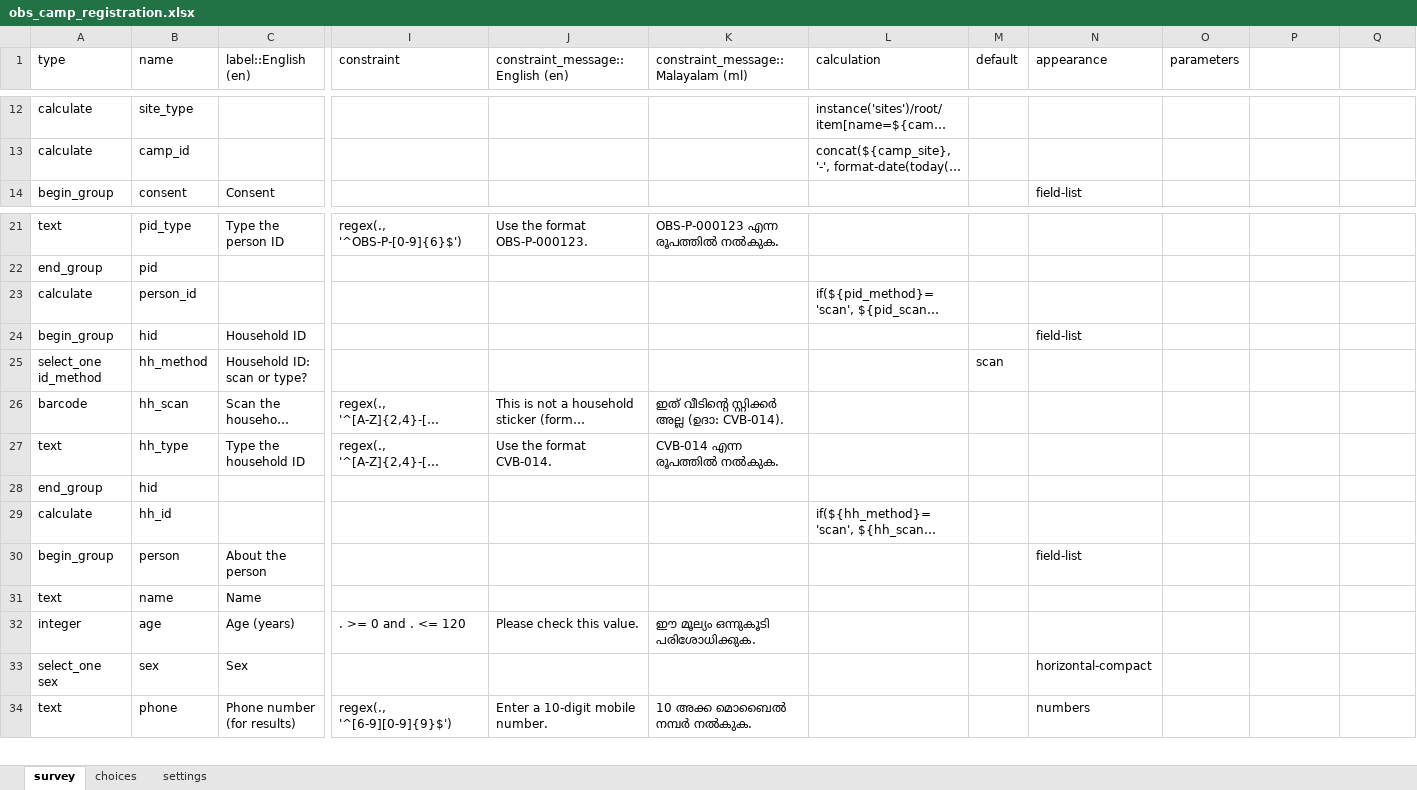
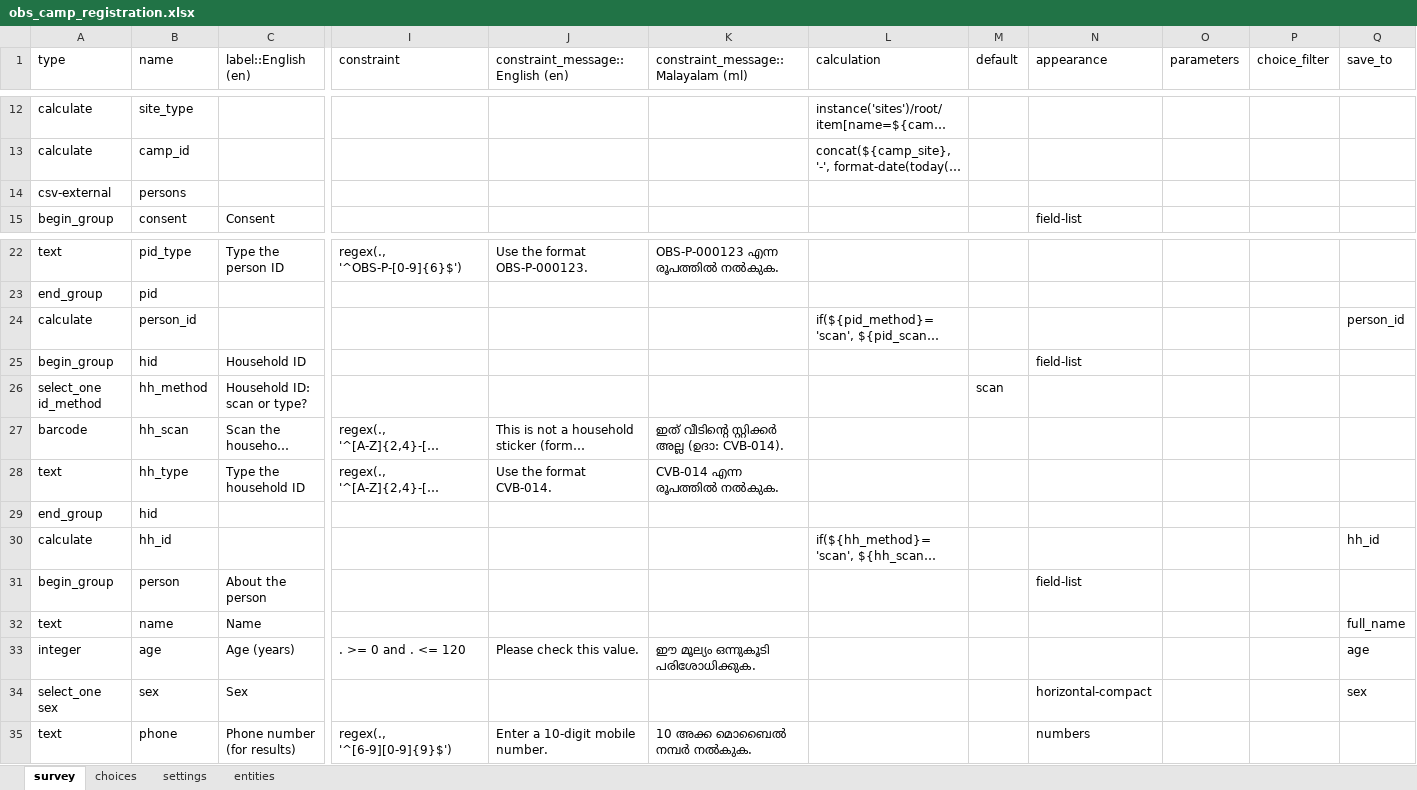
Before and after one commit to praveengpai/coastal-observatory, an Excel workbook: forms/dist/obs_camp_registration.xlsx, sheet survey, drawn as a sheet; only a part is shown, gaps mark what is left out; long unchanged cells end in …; values as stored, in another font and other column widths than the file's, no cell formats; addresses are those after the commit; rows hold the shown columns only; the diff names each change by its address in the sheet, - before the commit and + after, or states it on an @@ line.

```diff
--- a/forms/dist/obs_camp_registration.xlsx (sheet survey)
+++ b/forms/dist/obs_camp_registration.xlsx (sheet survey)
+sheet tab: entities
-P1: (empty)
+P1: choice_filter
-Q1: (empty)
+Q1: save_to
+row 14: csv-external | persons
-Q24 (save_to): (empty)
+Q24 (save_to): person_id
-Q30 (save_to): (empty)
+Q30 (save_to): hh_id
-Q32 (save_to): (empty)
+Q32 (save_to): full_name
-Q33 (save_to): (empty)
+Q33 (save_to): age
-Q34 (save_to): (empty)
+Q34 (save_to): sex
```
Also changed, not shown: sheet settings, cell formats, forms/dist/obs_camp_station.xlsx, forms/dist/obs_household_visit.xlsx, 24 other files.
